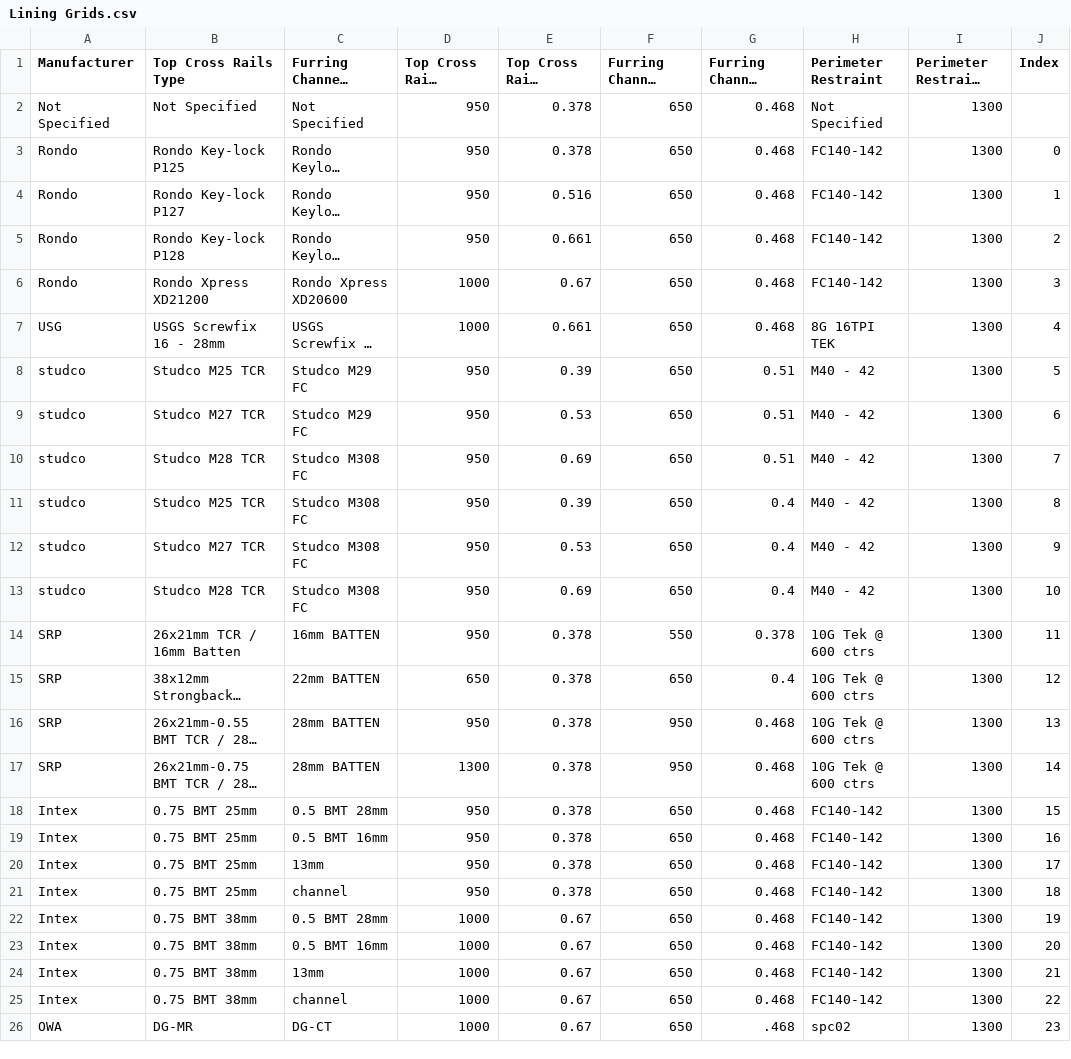
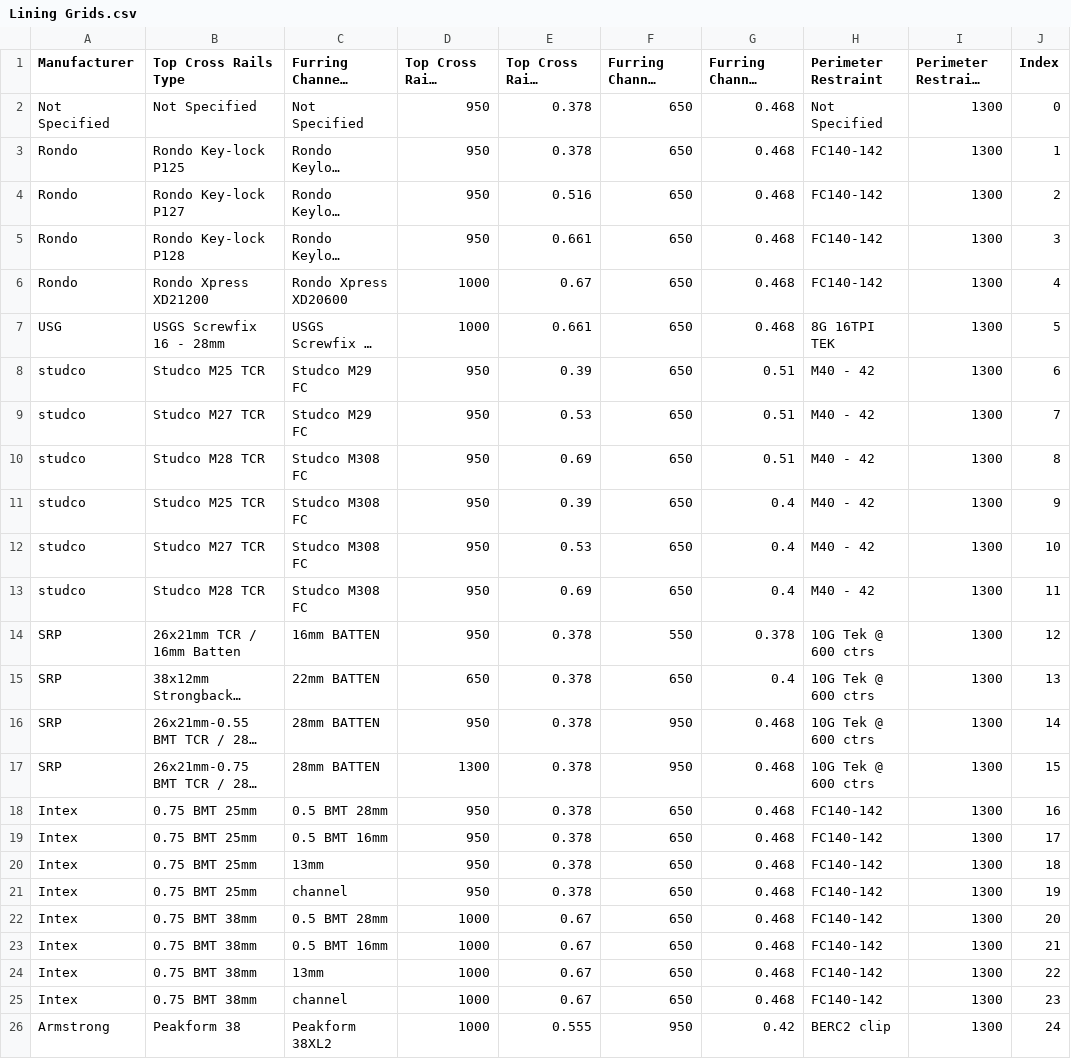
Before and after one commit to BVT-Engineering/Product_Information, a CSV file: product_information/data/Lining Grids.csv, drawn as a sheet; long unchanged cells end in …; removed rows and columns are numbered as before the commit, all else as after; the diff names each change by its address in the sheet, - before the commit and + after, or states it on an @@ line.

Commit message:
Add files via upload

```diff
--- a/product_information/data/Lining Grids.csv
+++ b/product_information/data/Lining Grids.csv
-J2 (Index): (empty)
+J2 (Index): 0
-J3 (Index): 0
+J3 (Index): 1
-J4 (Index): 1
+J4 (Index): 2
-J5 (Index): 2
+J5 (Index): 3
-J6 (Index): 3
+J6 (Index): 4
-J7 (Index): 4
+J7 (Index): 5
-J8 (Index): 5
+J8 (Index): 6
-J9 (Index): 6
+J9 (Index): 7
-J10 (Index): 7
+J10 (Index): 8
-J11 (Index): 8
+J11 (Index): 9
-J12 (Index): 9
+J12 (Index): 10
-J13 (Index): 10
+J13 (Index): 11
-J14 (Index): 11
+J14 (Index): 12
-J15 (Index): 12
+J15 (Index): 13
-J16 (Index): 13
+J16 (Index): 14
-J17 (Index): 14
+J17 (Index): 15
-J18 (Index): 15
+J18 (Index): 16
-J19 (Index): 16
+J19 (Index): 17
-J20 (Index): 17
+J20 (Index): 18
-J21 (Index): 18
+J21 (Index): 19
-J22 (Index): 19
+J22 (Index): 20
-J23 (Index): 20
+J23 (Index): 21
-J24 (Index): 21
+J24 (Index): 22
-J25 (Index): 22
+J25 (Index): 23
-row 26: OWA | DG-MR | DG-CT | 1000 | 0.67 | 650 | .468 | spc02 | 1300 | 23
+row 26: Armstrong | Peakform 38 | Peakform 38XL2 | 1000 | 0.555 | 950 | 0.42 | BERC2 clip | 1300 | 24
```
